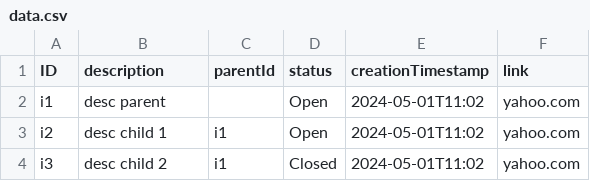
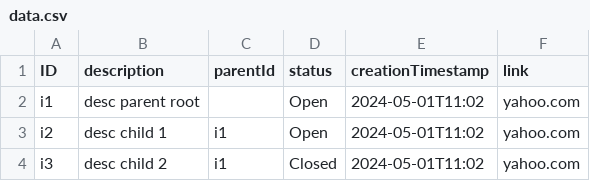
Before and after one commit to nikola-bodrozic/express-react-on-docker, a CSV file: nodejs/data.csv, drawn as a sheet.

Commit message:
pulls data from cvs and sends them to UI

```diff
--- a/nodejs/data.csv
+++ b/nodejs/data.csv
@@ -1,3 +1,3 @@
 ID, description, parentId, status, creationTimestamp, link
-i1, "desc parent", ,Open, 2024-05-01T11:02, "yahoo.com"
+i1, "desc parent root", "",Open, 2024-05-01T11:02, "yahoo.com"
 i2, "desc child 1", i1,Open, 2024-05-01T11:02, "yahoo.com"
```
Also changed, not shown: 1 other file.
